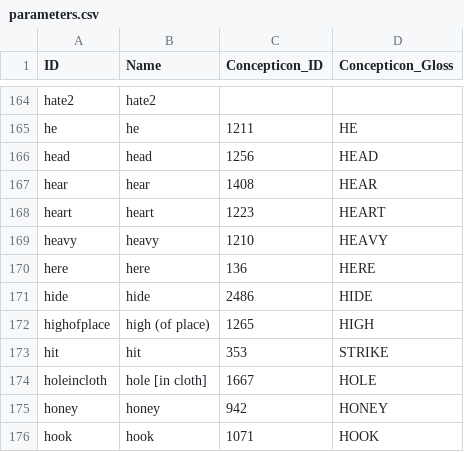
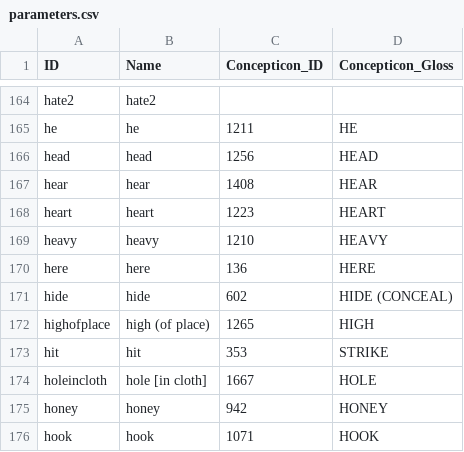
Before and after one commit to lexibank/satterthwaitetb, a CSV file: cldf/parameters.csv, drawn as a sheet; only a part is shown, gaps mark what is left out.

```diff
--- a/cldf/parameters.csv
+++ b/cldf/parameters.csv
@@ -170,3 +170,3 @@ heavy,heavy,1210,HEAVY
 here,here,136,HERE
-hide,hide,2486,HIDE
+hide,hide,602,HIDE (CONCEAL)
 highofplace,high (of place),1265,HIGH
```
Also changed, not shown: cldf/forms.csv, 4 other files.
